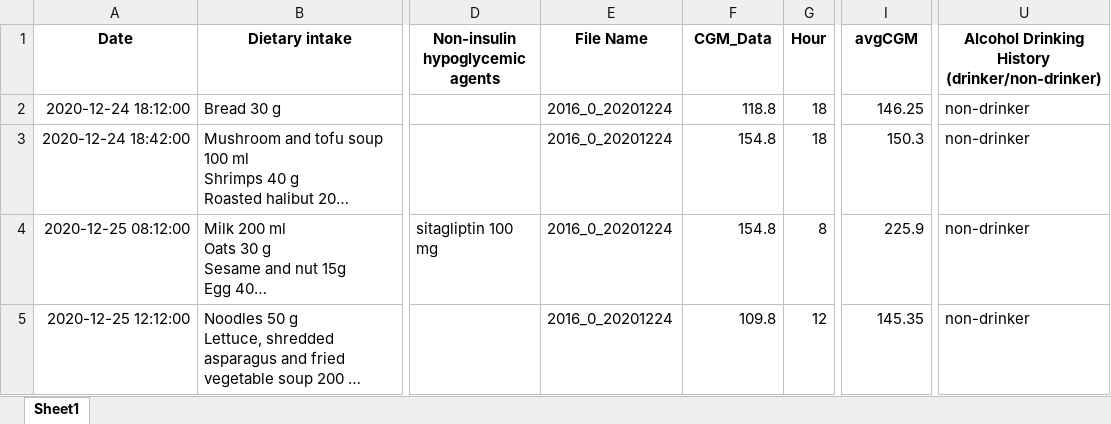
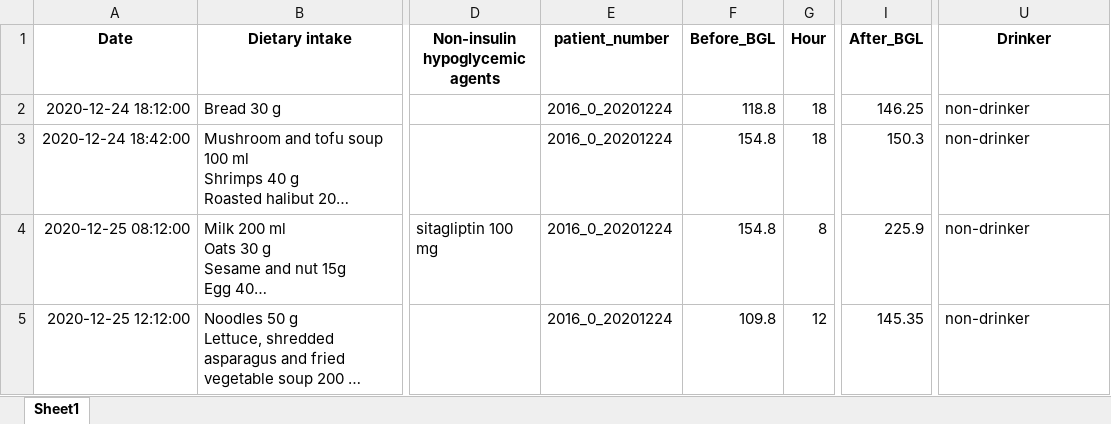
Before and after one commit to DimuthKarunarathna/Diabuddies_SDGP, an Excel workbook: Model Test/final model/alldata.xlsx, sheet Sheet1, drawn as a sheet; only a part is shown, gaps mark what is left out; long unchanged cells end in …; values as stored, in another font and other column widths than the file's, no borders; the diff names each change by its address in the sheet, - before the commit and + after, or states it on an @@ line.

```diff
--- a/Model Test/final model/alldata.xlsx (sheet Sheet1)
+++ b/Model Test/final model/alldata.xlsx (sheet Sheet1)
-E1: File Name
+E1: patient_number
-F1: CGM_Data
+F1: Before_BGL
-I1: avgCGM
+I1: After_BGL
-U1: Alcohol Drinking History (drinker/non-drinker)
+U1: Drinker
```
Also changed, not shown: 6 other files.
